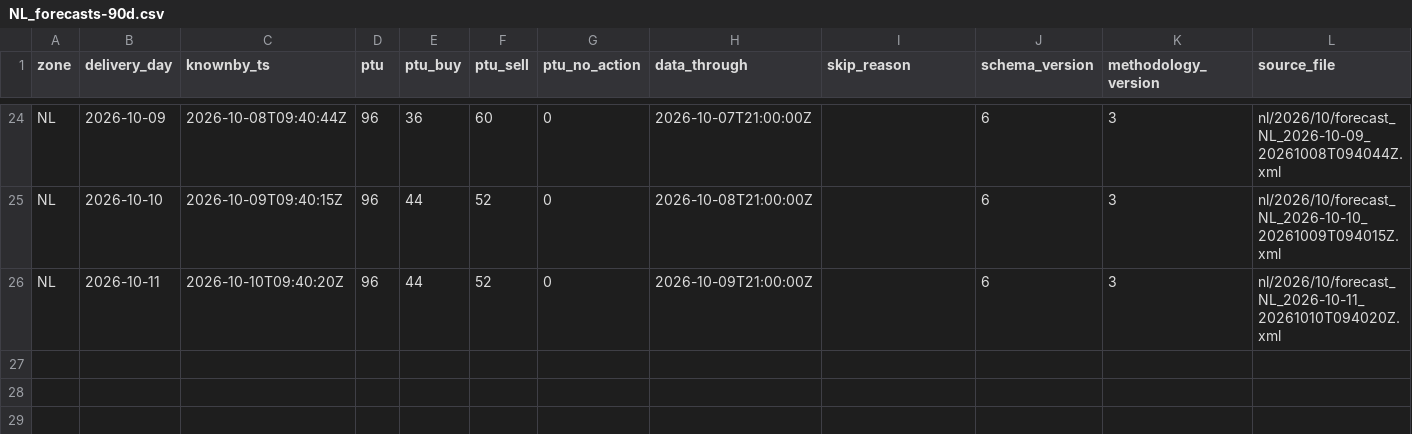
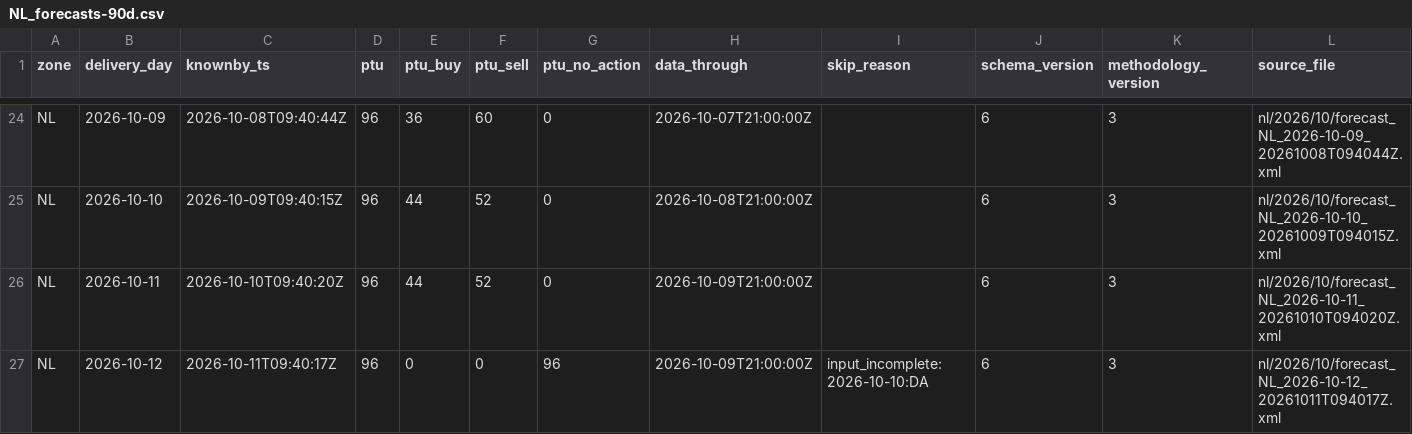
Before and after one commit to chuchueva/powertradinglab-site, a CSV file: data/v1/NL_forecasts-90d.csv, drawn as a sheet; only a part is shown, gaps mark what is left out.

Commit message:
data through 2026-10-11T09:40:20Z — 102 files

```diff
--- a/data/v1/NL_forecasts-90d.csv
+++ b/data/v1/NL_forecasts-90d.csv
@@ -26 +26,2 @@ NL,2026-10-10,2026-10-09T09:40:15Z,96,44,52,0,2026-10-08T21:00:00Z,,6,3,nl/2026/
 NL,2026-10-11,2026-10-10T09:40:20Z,96,44,52,0,2026-10-09T21:00:00Z,,6,3,nl/2026/10/forecast_NL_2026-10-11_20261010T094020Z.xml
+NL,2026-10-12,2026-10-11T09:40:17Z,96,0,0,96,2026-10-09T21:00:00Z,input_incomplete:2026-10-10:DA,6,3,nl/2026/10/forecast_NL_2026-10-12_20261011T094017Z.xml
```
Also changed, not shown: data/v1/NL_forecasts-latest.csv, data/v1/RO_forecasts-latest.csv, 9 other files.
